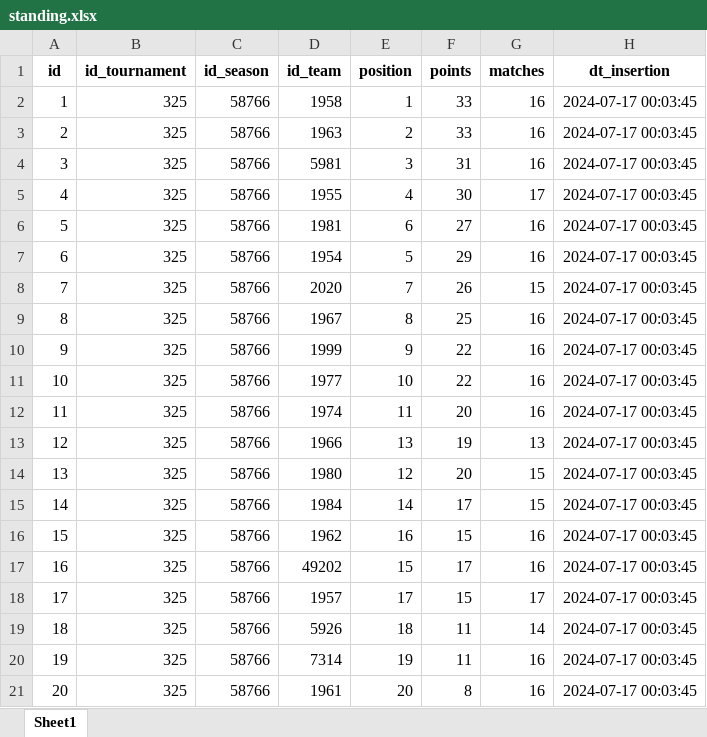
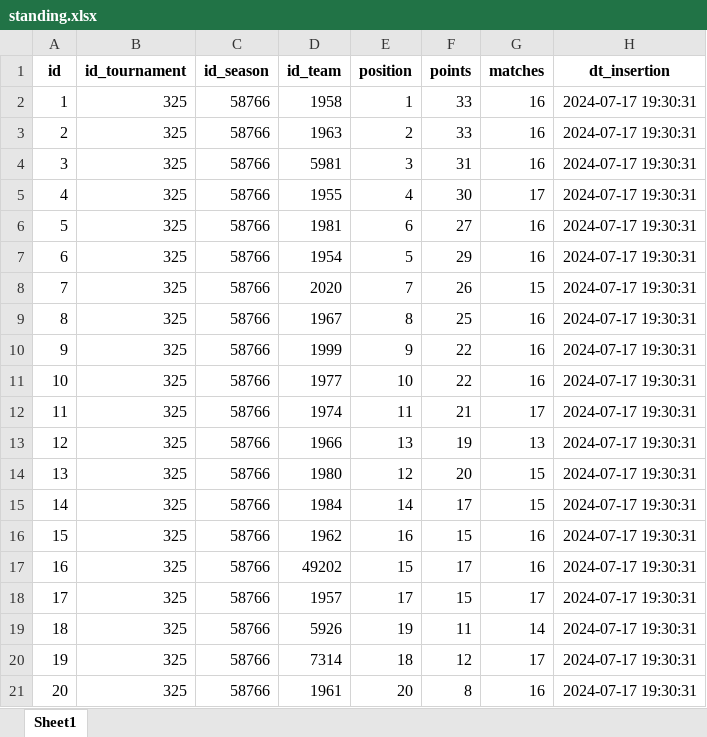
Before and after one commit to pjoao266/sofascoreBR, an Excel workbook: data/standing.xlsx, sheet Sheet1, drawn as a sheet; values as stored, in another font and other column widths than the file's, no borders; the diff names each change by its address in the sheet, - before the commit and + after, or states it on an @@ line.

```diff
--- a/data/standing.xlsx (sheet Sheet1)
+++ b/data/standing.xlsx (sheet Sheet1)
-H2:H21 (dt_insertion): 2024-07-17 00:03:45
+H2:H21 (dt_insertion): 2024-07-17 19:30:31
-F12 (points): 20
+F12 (points): 21
-G12 (matches): 16
+G12 (matches): 17
-E19 (position): 18
+E19 (position): 19
-E20 (position): 19
+E20 (position): 18
-F20 (points): 11
+F20 (points): 12
-G20 (matches): 16
+G20 (matches): 17
```
Also changed, not shown: data/goal_match.xlsx, data/manager.xlsx, 7 other files.
